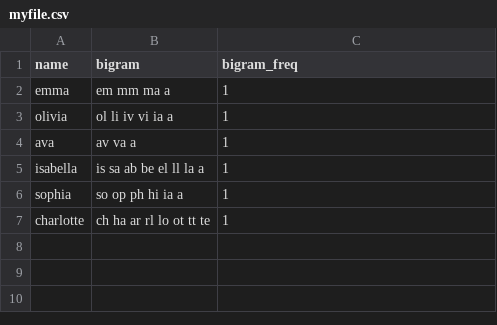
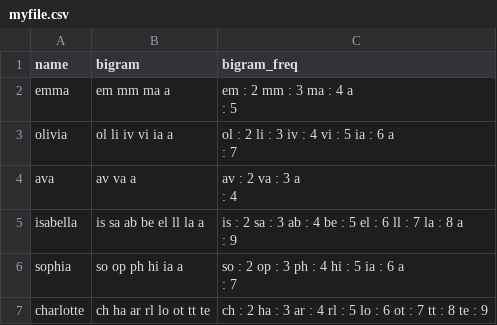
Before and after one commit to NurzatGitHub/PP2, a CSV file: Bigram_Language_Model/myfile.csv, drawn as a sheet.

Commit message:
bigram

```diff
--- a/Bigram_Language_Model/myfile.csv
+++ b/Bigram_Language_Model/myfile.csv
@@ -1,17 +1,22 @@
 name,bigram,bigram_freq
-"emma
-","em  mm  ma  a
-  ",1
-"olivia
-","ol  li  iv  vi  ia  a
-  ",1
-"ava
-","av  va  a
-  ",1
-"isabella
-","is  sa  ab  be  el  ll  la  a
-  ",1
-"sophia
-","so  op  ph  hi  ia  a
-  ",1
-charlotte,ch  ha  ar  rl  lo  ot  tt  te  ,1
+"emma
+","em  mm  ma  a
+  ","em : 2  mm : 3  ma : 4  a
+ : 5  "
+"olivia
+","ol  li  iv  vi  ia  a
+  ","ol : 2  li : 3  iv : 4  vi : 5  ia : 6  a
+ : 7  "
+"ava
+","av  va  a
+  ","av : 2  va : 3  a
+ : 4  "
+"isabella
+","is  sa  ab  be  el  ll  la  a
+  ","is : 2  sa : 3  ab : 4  be : 5  el : 6  ll : 7  la : 8  a
+ : 9  "
+"sophia
+","so  op  ph  hi  ia  a
+  ","so : 2  op : 3  ph : 4  hi : 5  ia : 6  a
+ : 7  "
+charlotte,ch  ha  ar  rl  lo  ot  tt  te  ,ch : 2  ha : 3  ar : 4  rl : 5  lo : 6  ot : 7  tt : 8  te : 9
```
Also changed, not shown: 1 other file.
